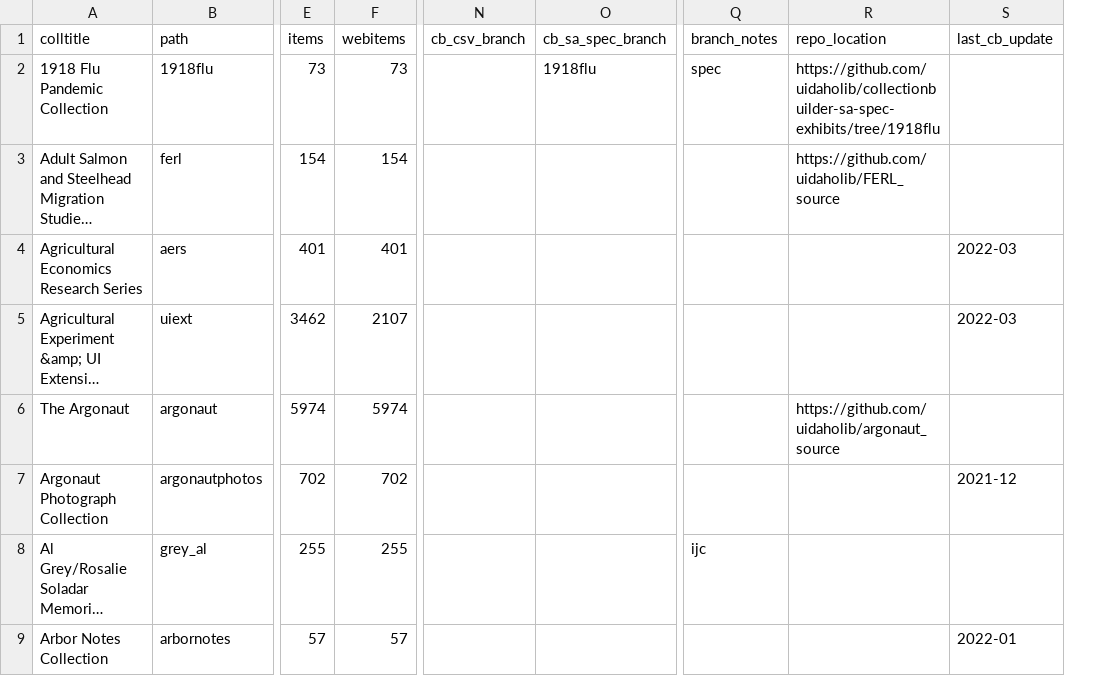
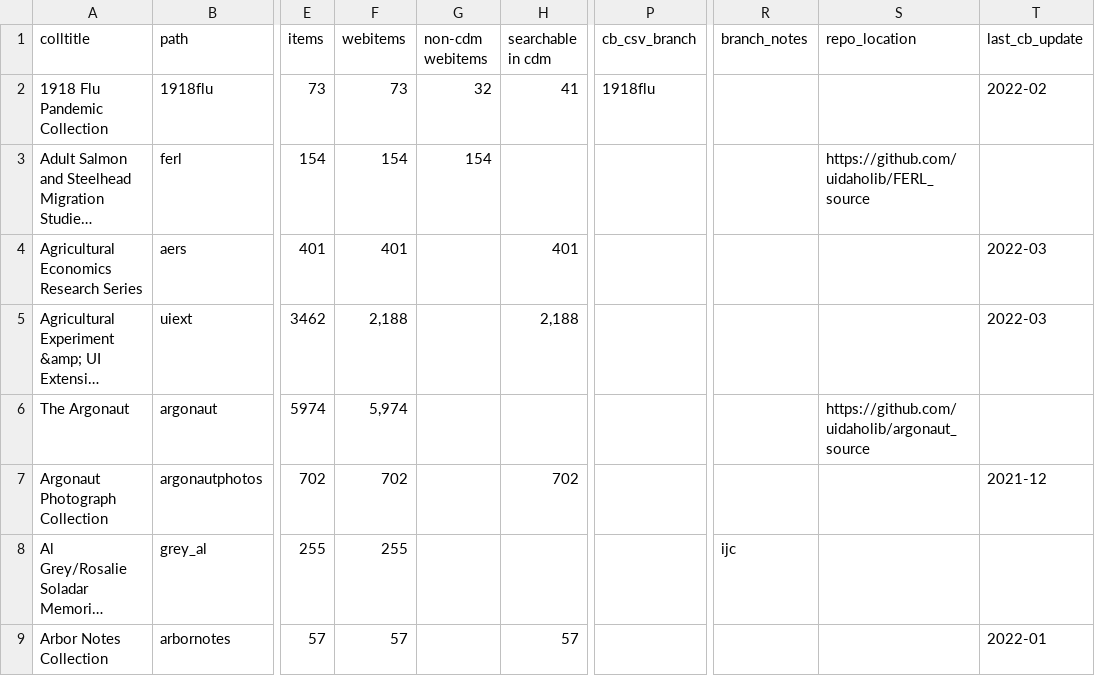
Before and after one commit to uidaholib/digital_source, a CSV file: _data/digital_all_collections.csv, drawn as a sheet; only a part is shown, gaps mark what is left out; long unchanged cells end in …; removed rows and columns are numbered as before the commit, all else as after; the diff covers the shown part only; the diff names each change by its address in the sheet, - before the commit and + after, or states it on an @@ line.

Commit message:
add flora collections

```diff
--- a/_data/digital_all_collections.csv
+++ b/_data/digital_all_collections.csv
+column G (non-cdm webitems), rows 2-3: 32 | 154
+column H (searchable in cdm), rows 2-9: 41 |  | 401 | 2,188 |  | 702 |  | 57
-column O (cb_sa_spec_branch), row 2: 1918flu
-P2 (cb_csv_branch): (empty)
+P2 (cb_csv_branch): 1918flu
-R2 (branch_notes): spec
+R2 (branch_notes): (empty)
-S2 (repo_location): https://github.com/uidaholib/collectionbuilder-sa-spec-exhibits/tree/1918flu
+S2 (repo_location): (empty)
-T2 (last_cb_update): (empty)
+T2 (last_cb_update): 2022-02
-F5 (webitems): 2107
+F5 (webitems): 2,188
-F6 (webitems): 5974
+F6 (webitems): 5,974
```
Also changed, not shown: 2 added rows and 36 edited cells elsewhere in this file.
